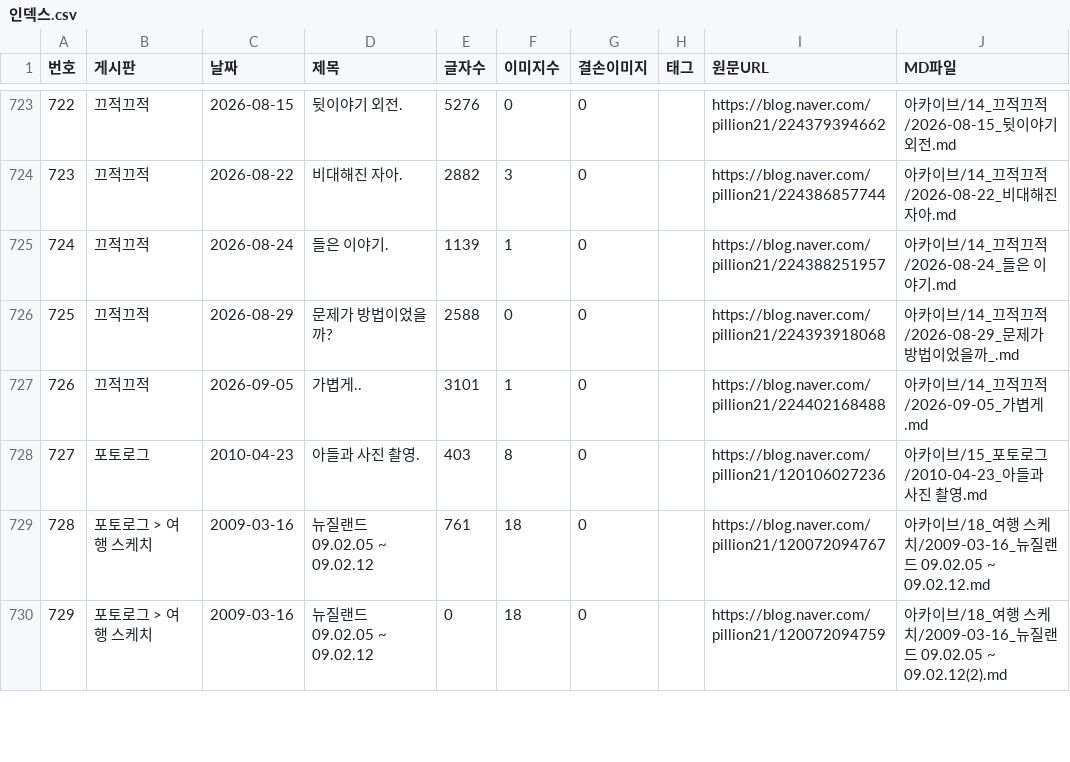
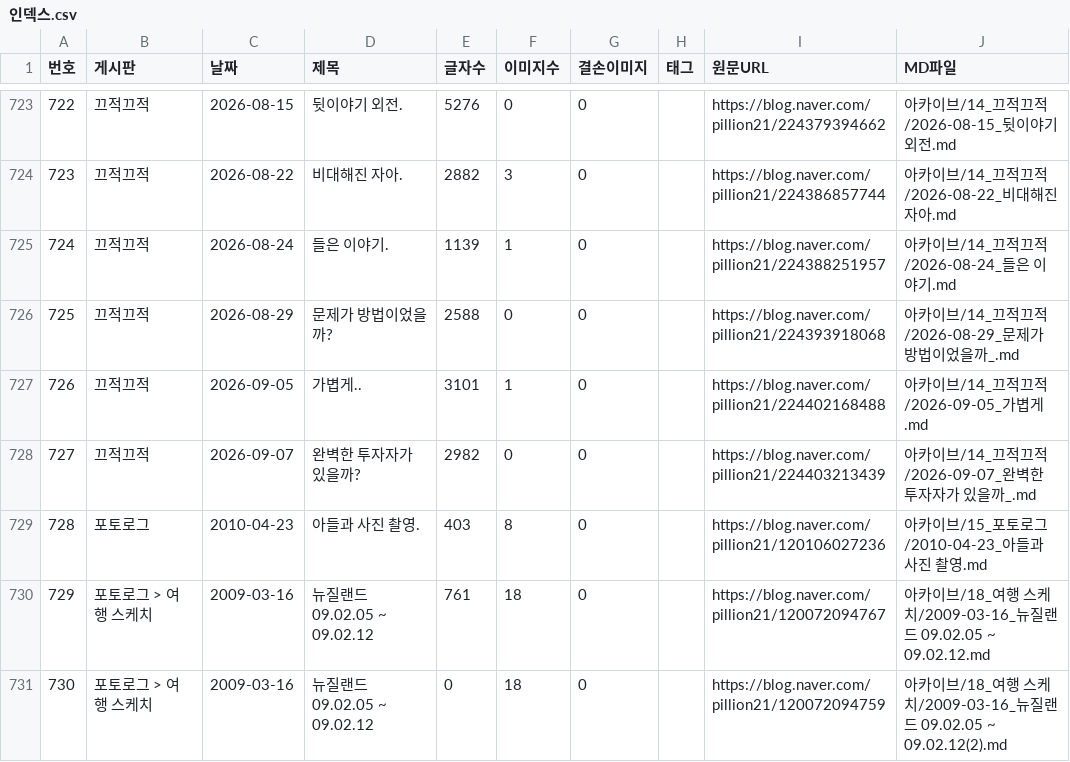
Before and after one commit to habitree-ai/trading, a CSV file: 선배님/인덱스.csv, drawn as a sheet; only a part is shown, gaps mark what is left out; addresses are those after the commit; the diff names each change by its address in the sheet, - before the commit and + after, or states it on an @@ line.

Commit message:
docs(선배님): 새 글 1편 자동 수집 (2026-09-08)
- 2026-09-07 [끄적끄적] 완벽한 투자자가 있을까?

새 글이 올라오면 색인(인덱스.csv)과 노트 뷰어(내생각.html)가 바뀐다. 둘 다 수집 산출물이라
손으로 고치지 않고 예약 작업이 받은 날 그대로 올린다. 정리 문서 3종은 사람이 읽고 고친다.

자동 수집: 선배님/_수집스크립트/auto_update.ps1 (예약 작업 SeniorBlogUpdate)

```diff
--- a/선배님/인덱스.csv
+++ b/선배님/인덱스.csv
+row 728: 727 | 끄적끄적 | 2026-09-07 | 완벽한 투자자가 있을까? | 2982 | 0 | 0 |  | https://blog.naver.com/pillion21/224403213439 | 아카이브/14_끄적끄적/2026-09-07_완벽한 투자자가 있을까_.md
@@ column A (번호) renumbered from row 729 down @@
```
Also changed, not shown: 1 other file.
